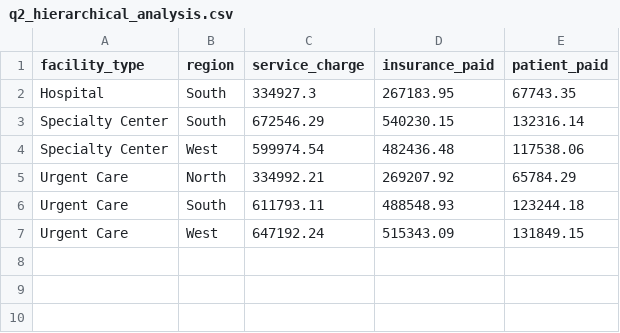
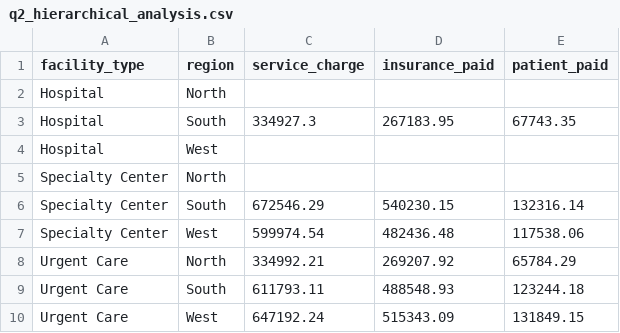
Before and after one commit to UCSF-DataSci/ds217-08-group-filter-and-flow-bobho1999, a CSV file: output/q2_hierarchical_analysis.csv, drawn as a sheet.

```diff
--- a/output/q2_hierarchical_analysis.csv
+++ b/output/q2_hierarchical_analysis.csv
@@ -1,3 +1,6 @@
 facility_type,region,service_charge,insurance_paid,patient_paid
+Hospital,North,,,
 Hospital,South,334927.3,267183.95,67743.35
+Hospital,West,,,
+Specialty Center,North,,,
 Specialty Center,South,672546.29,540230.15,132316.14
```
Also changed, not shown: 2 other files.
